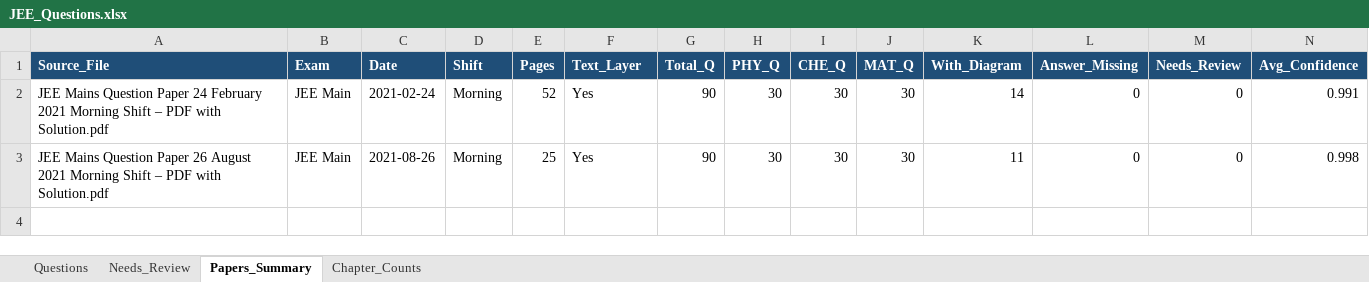
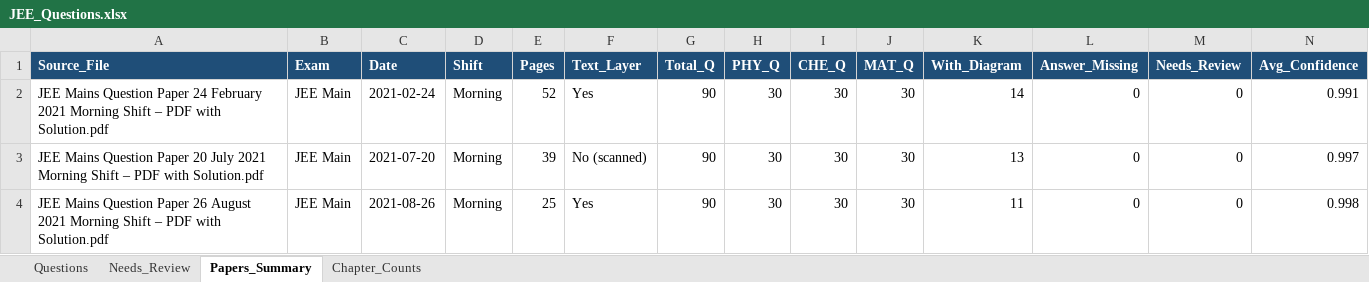
Before and after one commit to RohitBopche/IIT-JEE, an Excel workbook: output/JEE_Questions.xlsx, sheet Papers_Summary, drawn as a sheet; only a part is shown; values as stored, in another font and other column widths than the file's, no borders; rows hold the shown columns only; the diff names each change by its address in the sheet, - before the commit and + after, or states it on an @@ line.

```diff
--- a/output/JEE_Questions.xlsx (sheet Papers_Summary)
+++ b/output/JEE_Questions.xlsx (sheet Papers_Summary)
+row 3: JEE Mains Question Paper 20 July 2021 Morning Shift – PDF with Solution.pdf | JEE Main | 2021-07-20 | Morning | 39 | No (scanned) | 90 | 30 | 30 | 30 | 13 | 0 | 0 | 0.997
```
Also changed, not shown: sheet Questions, sheet Chapter_Counts, 22 other files.
